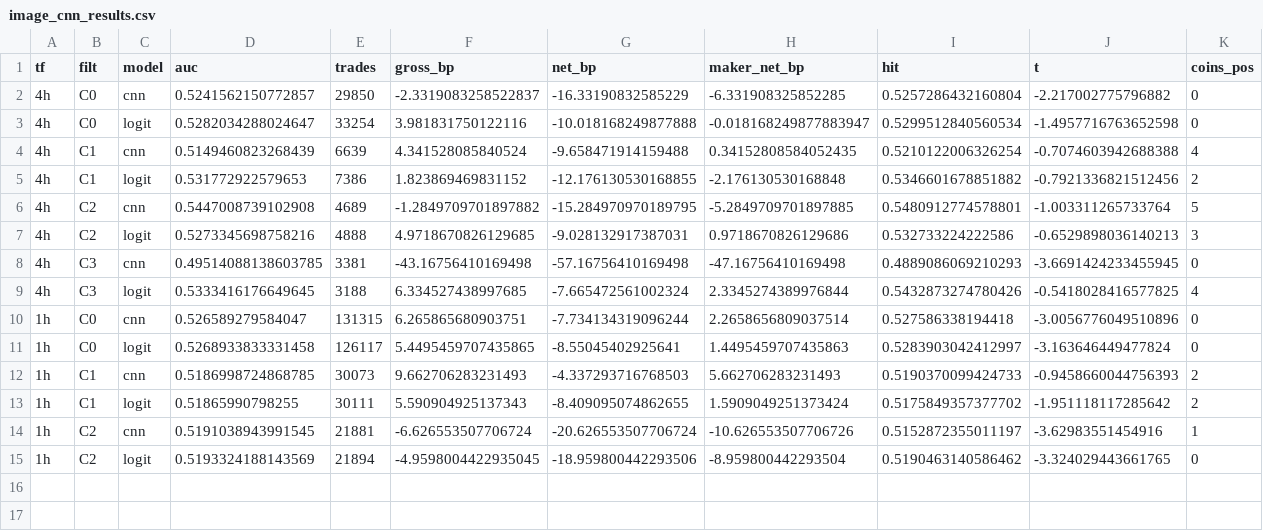
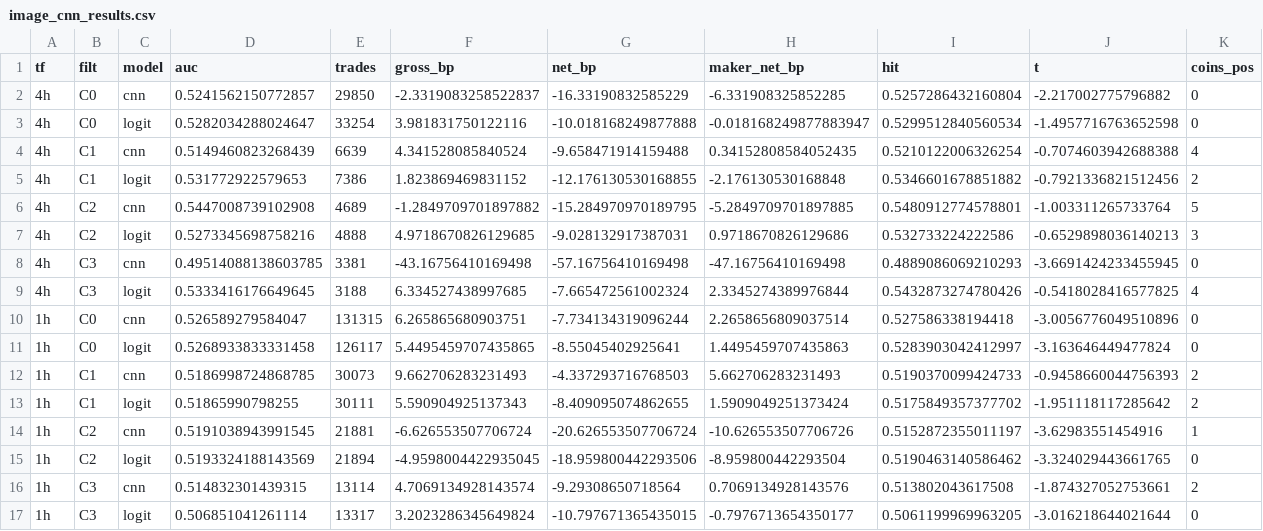
Before and after one commit to yuosef772424/crypto-signal-prediction, a CSV file: research/edge_discovery/image_cnn_results.csv, drawn as a sheet; only a part is shown; rows hold the shown columns only; the diff names each change by its address in the sheet, - before the commit and + after, or states it on an @@ line.

```diff
--- a/research/edge_discovery/image_cnn_results.csv
+++ b/research/edge_discovery/image_cnn_results.csv
+row 16: 1h | C3 | cnn | 0.514832301439315 | 13114 | 4.7069134928143574 | -9.29308650718564 | 0.7069134928143576 | 0.513802043617508 | -1.874327052753661 | 2
+row 17: 1h | C3 | logit | 0.506851041261114 | 13317 | 3.2023286345649824 | -10.797671365435015 | -0.7976713654350177 | 0.5061199969963205 | -3.016218644021644 | 0
```
